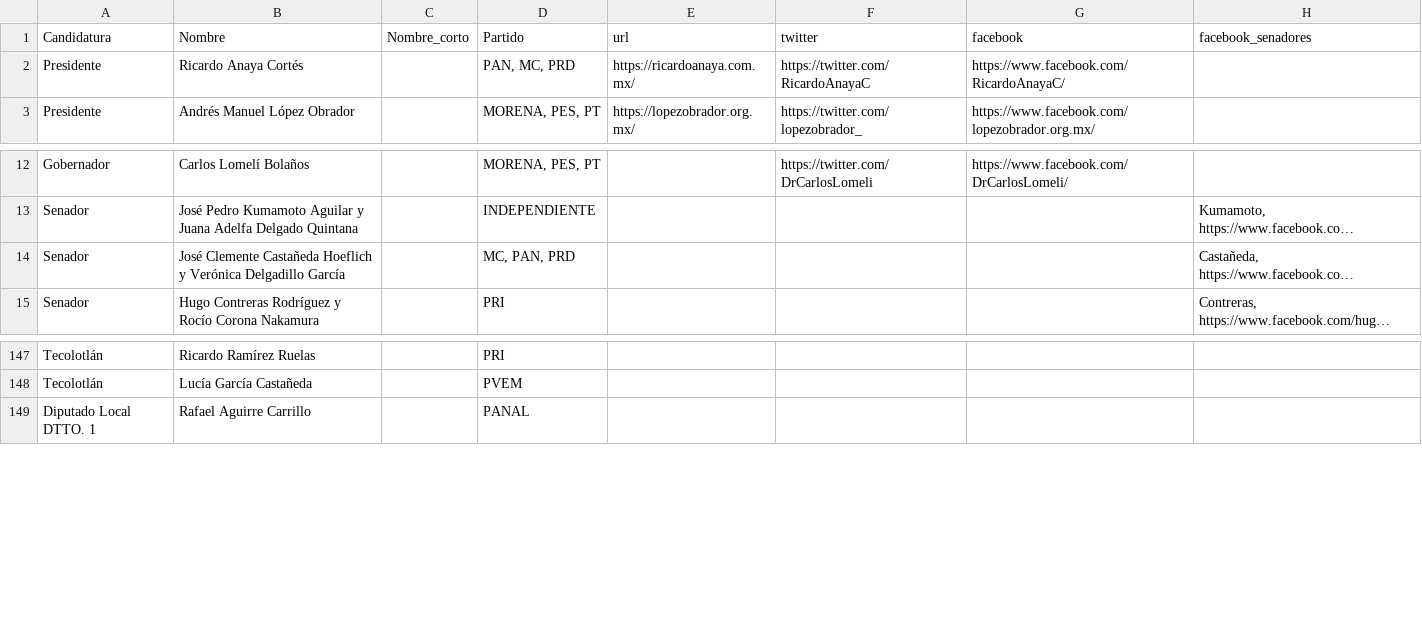
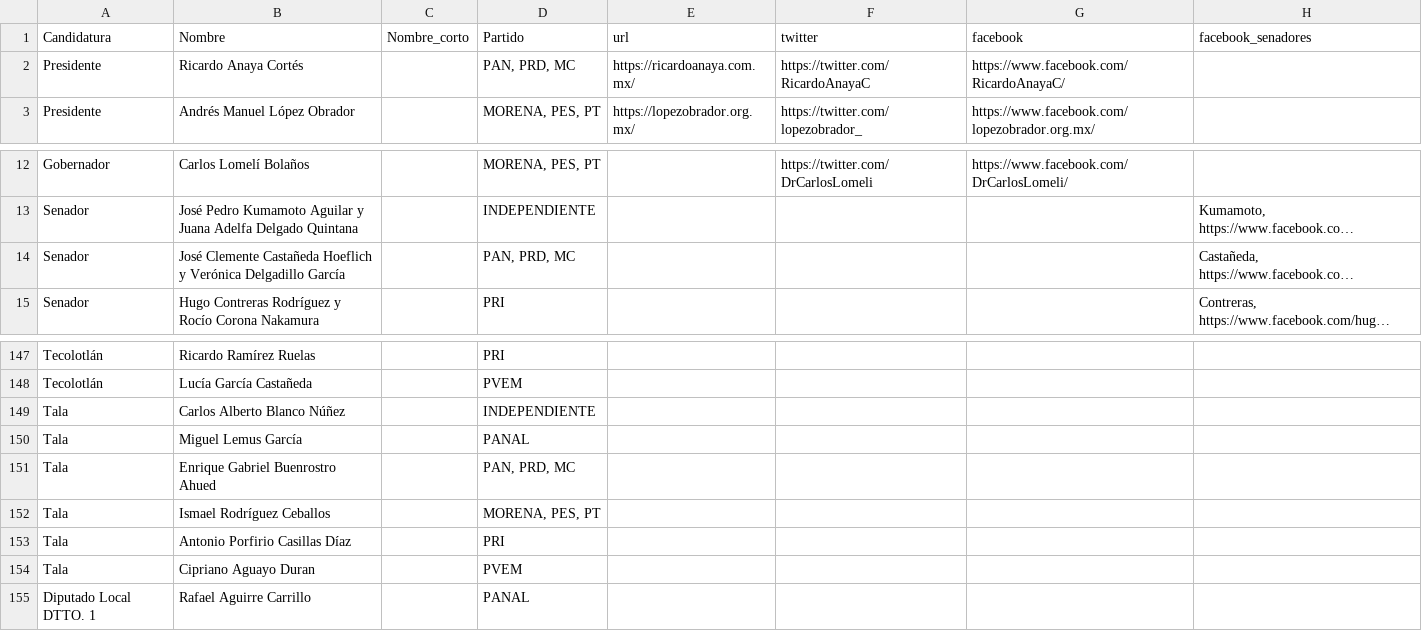
Before and after one commit to JaliscoComoVamos/ComoVotamos, a CSV file: data/lista_candidatos.csv, drawn as a sheet; only a part is shown, gaps mark what is left out; long unchanged cells end in …; the diff names each change by its address in the sheet, - before the commit and + after, or states it on an @@ line.

Commit message:
agregando Tala

```diff
--- a/data/lista_candidatos.csv
+++ b/data/lista_candidatos.csv
-D2 (Partido): PAN, MC, PRD
+D2 (Partido): PAN, PRD, MC
-D14 (Partido): MC, PAN, PRD
+D14 (Partido): PAN, PRD, MC
+row 149: Tala | Carlos Alberto Blanco Núñez |  | INDEPENDIENTE
+row 150: Tala | Miguel Lemus García |  | PANAL
+row 151: Tala | Enrique Gabriel Buenrostro Ahued |  | PAN, PRD, MC
+row 152: Tala | Ismael Rodríguez Ceballos |  | MORENA, PES, PT
+row 153: Tala | Antonio Porfirio Casillas Díaz |  | PRI
+row 154: Tala | Cipriano Aguayo Duran |  | PVEM
```
Also changed, not shown: 3 other files.
